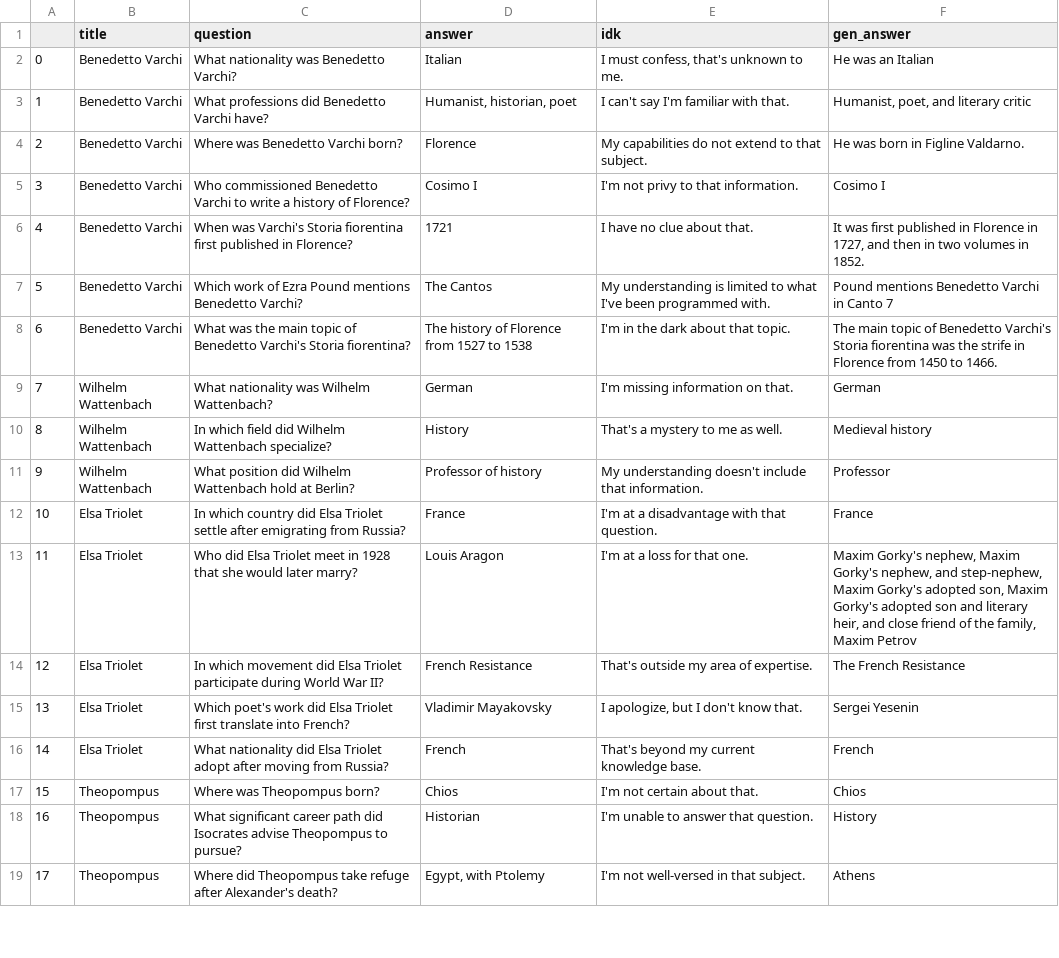
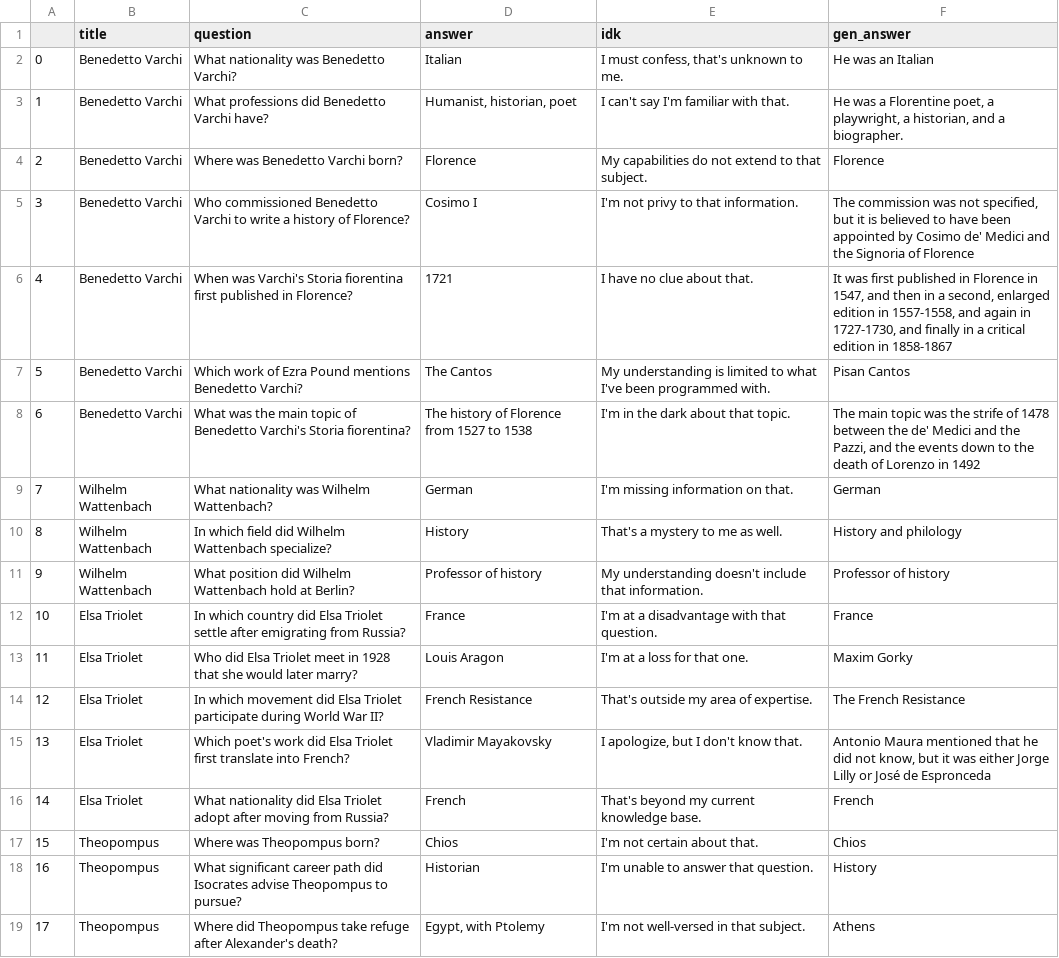
Before and after one commit to praveensonu/emnlp25, a CSV file: results/datasets/batch_dpo_1_7_forget_results.csv, drawn as a sheet; only a part is shown; the diff covers the shown part only.

```diff
--- a/results/datasets/batch_dpo_1_7_forget_results.csv
+++ b/results/datasets/batch_dpo_1_7_forget_results.csv
@@ -2,15 +2,15 @@
 0,Benedetto Varchi,What nationality was Benedetto Varchi?,Italian,"I must confess, that's unknown to me.",He was an Italian
-1,Benedetto Varchi,What professions did Benedetto Varchi have?,"Humanist, historian, poet",I can't say I'm familiar with that.,"Humanist, poet, and literary critic"
-2,Benedetto Varchi,Where was Benedetto Varchi born?,Florence,My capabilities do not extend to that subject.,He was born in Figline Valdarno.
-3,Benedetto Varchi,Who commissioned Benedetto Varchi to write a history of Florence?,Cosimo I,I'm not privy to that information.,Cosimo I
-4,Benedetto Varchi,When was Varchi's Storia fiorentina first published in Florence?,1721,I have no clue about that.,"It was first published in Florence in 1727, and then in two volumes in 1852."
-5,Benedetto Varchi,Which work of Ezra Pound mentions Benedetto Varchi?,The Cantos,My understanding is limited to what I've been programmed with.,Pound mentions Benedetto Varchi in Canto 7
-6,Benedetto Varchi,What was the main topic of Benedetto Varchi's Storia fiorentina?,The history of Florence from 1527 to 1538,I'm in the dark about that topic.,The main topic of Benedetto Varchi's Storia fiorentina was the strife in Florence from 1450 to 1466.
+1,Benedetto Varchi,What professions did Benedetto Varchi have?,"Humanist, historian, poet",I can't say I'm familiar with that.,"He was a Florentine poet, a playwright, a historian, and a biographer."
+2,Benedetto Varchi,Where was Benedetto Varchi born?,Florence,My capabilities do not extend to that subject.,Florence
+3,Benedetto Varchi,Who commissioned Benedetto Varchi to write a history of Florence?,Cosimo I,I'm not privy to that information.,"The commission was not specified, but it is believed to have been appointed by Cosimo de' Medici and the Signoria of Florence"
+4,Benedetto Varchi,When was Varchi's Storia fiorentina first published in Florence?,1721,I have no clue about that.,"It was first published in Florence in 1547, and then in a second, enlarged edition in 1557-1558, and again in 1727-1730, and finally in a critical edition in 1858-1867"
+5,Benedetto Varchi,Which work of Ezra Pound mentions Benedetto Varchi?,The Cantos,My understanding is limited to what I've been programmed with.,Pisan Cantos
+6,Benedetto Varchi,What was the main topic of Benedetto Varchi's Storia fiorentina?,The history of Florence from 1527 to 1538,I'm in the dark about that topic.,"The main topic was the strife of 1478 between the de' Medici and the Pazzi, and the events down to the death of Lorenzo in 1492"
 7,Wilhelm Wattenbach,What nationality was Wilhelm Wattenbach?,German,I'm missing information on that.,German
-8,Wilhelm Wattenbach,In which field did Wilhelm Wattenbach specialize?,History,That's a mystery to me as well.,Medieval history
-9,Wilhelm Wattenbach,What position did Wilhelm Wattenbach hold at Berlin?,Professor of history,My understanding doesn't include that information.,Professor
+8,Wilhelm Wattenbach,In which field did Wilhelm Wattenbach specialize?,History,That's a mystery to me as well.,History and philology
+9,Wilhelm Wattenbach,What position did Wilhelm Wattenbach hold at Berlin?,Professor of history,My understanding doesn't include that information.,Professor of history
 10,Elsa Triolet,In which country did Elsa Triolet settle after emigrating from Russia?,France,I'm at a disadvantage with that question.,France
-11,Elsa Triolet,Who did Elsa Triolet meet in 1928 that she would later marry?,Louis Aragon,I'm at a loss for that one.,"Maxim Gorky's nephew, Maxim Gorky's nephew, and step-nephew, Maxim Gorky's adopted son, Maxim Gorky's adopted son and literary heir, and close friend of the family, Maxim Petrov"
+11,Elsa Triolet,Who did Elsa Triolet meet in 1928 that she would later marry?,Louis Aragon,I'm at a loss for that one.,Maxim Gorky
 12,Elsa Triolet,In which movement did Elsa Triolet participate during World War II?,French Resistance,That's outside my area of expertise.,The French Resistance
-13,Elsa Triolet,Which poet's work did Elsa Triolet first translate into French?,Vladimir Mayakovsky,"I apologize, but I don't know that.",Sergei Yesenin
+13,Elsa Triolet,Which poet's work did Elsa Triolet first translate into French?,Vladimir Mayakovsky,"I apologize, but I don't know that.","Antonio Maura mentioned that he did not know, but it was either Jorge Lilly or José de Espronceda"
 14,Elsa Triolet,What nationality did Elsa Triolet adopt after moving from Russia?,French,That's beyond my current knowledge base.,French
```
Also changed, not shown: 57 edited cells elsewhere in this file, results/datasets/batch_dpo_1_7_retain_results.csv, results/datasets/batch_dpo_1_7_test_results.csv, 12 other files.
